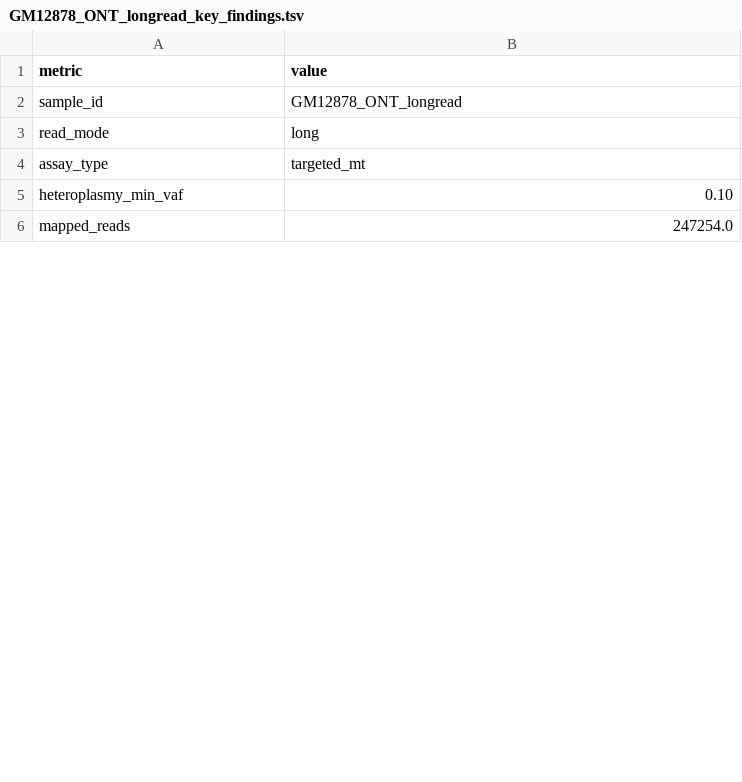
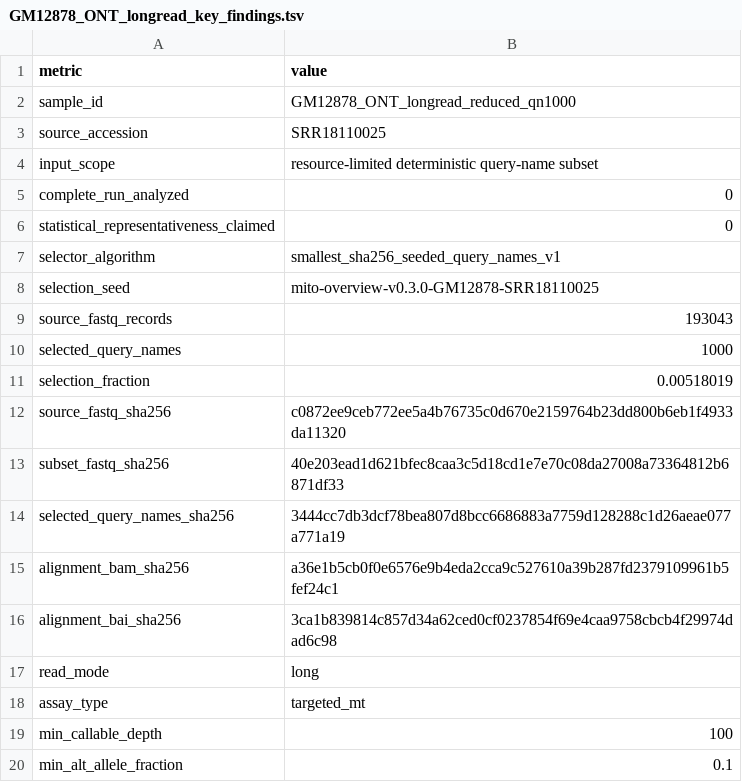
Before and after one commit to elissonnog/mito-overview, a TSV file: examples/public_validation/GM12878_ONT_longread/GM12878_ONT_longread_key_findings.tsv, drawn as a sheet; only a part is shown; the diff covers the shown part only.

```diff
--- a/examples/public_validation/GM12878_ONT_longread/GM12878_ONT_longread_key_findings.tsv
+++ b/examples/public_validation/GM12878_ONT_longread/GM12878_ONT_longread_key_findings.tsv
@@ -1,6 +1,20 @@
 metric	value
-sample_id	GM12878_ONT_longread
+sample_id	GM12878_ONT_longread_reduced_qn1000
+source_accession	SRR18110025
+input_scope	resource-limited deterministic query-name subset
+complete_run_analyzed	0
+statistical_representativeness_claimed	0
+selector_algorithm	smallest_sha256_seeded_query_names_v1
+selection_seed	mito-overview-v0.3.0-GM12878-SRR18110025
+source_fastq_records	193043
+selected_query_names	1000
+selection_fraction	0.00518019
+source_fastq_sha256	c0872ee9ceb772ee5a4b76735c0d670e2159764b23dd800b6eb1f4933da11320
+subset_fastq_sha256	40e203ead1d621bfec8caa3c5d18cd1e7e70c08da27008a73364812b6871df33
+selected_query_names_sha256	3444cc7db3dcf78bea807d8bcc6686883a7759d128288c1d26aeae077a771a19
+alignment_bam_sha256	a36e1b5cb0f0e6576e9b4eda2cca9c527610a39b287fd2379109961b5fef24c1
+alignment_bai_sha256	3ca1b839814c857d34a62ced0cf0237854f69e4caa9758cbcb4f29974dad6c98
 read_mode	long
 assay_type	targeted_mt
-heteroplasmy_min_vaf	0.10
-mapped_reads	247254.0
+min_callable_depth	100
+min_alt_allele_fraction	0.1
```
Also changed, not shown: 9 added rows, 1 removed row and 8 edited cells elsewhere in this file, examples/public_validation/GM11906_MERRF_shortread/summary/mito_gene_summary.tsv, examples/public_validation/GM12878_ONT_longread/GM12878_ONT_longread_top_heteroplasmy_candidates.tsv, 45 other files.
